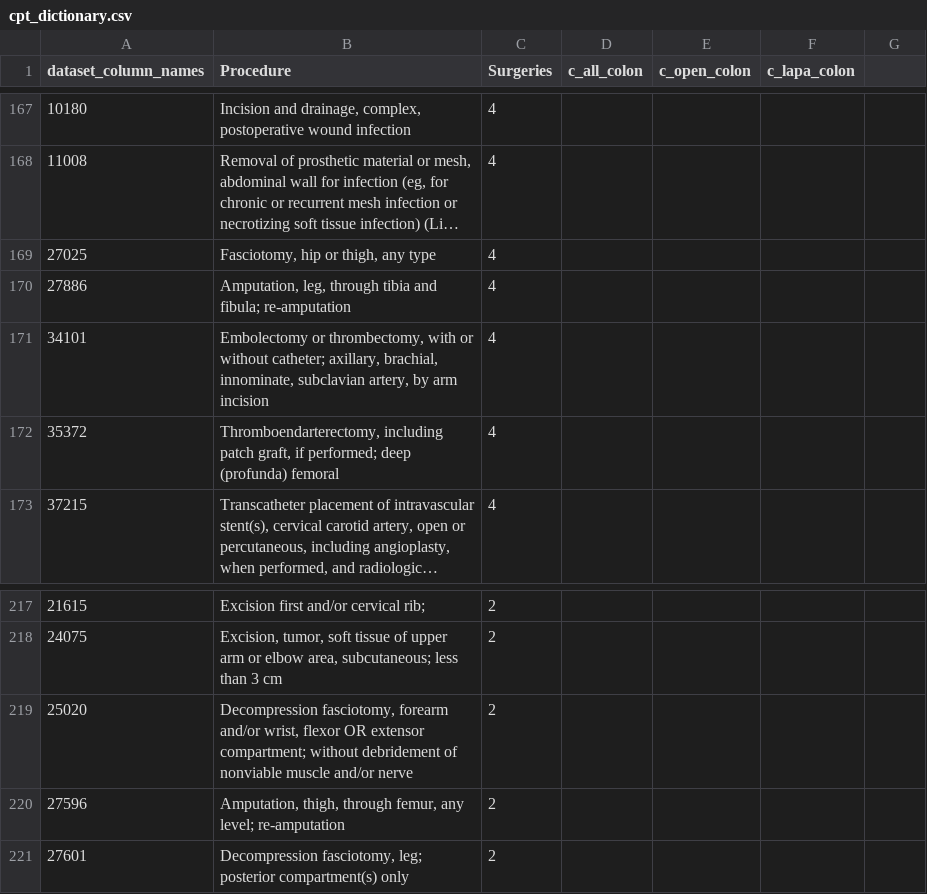
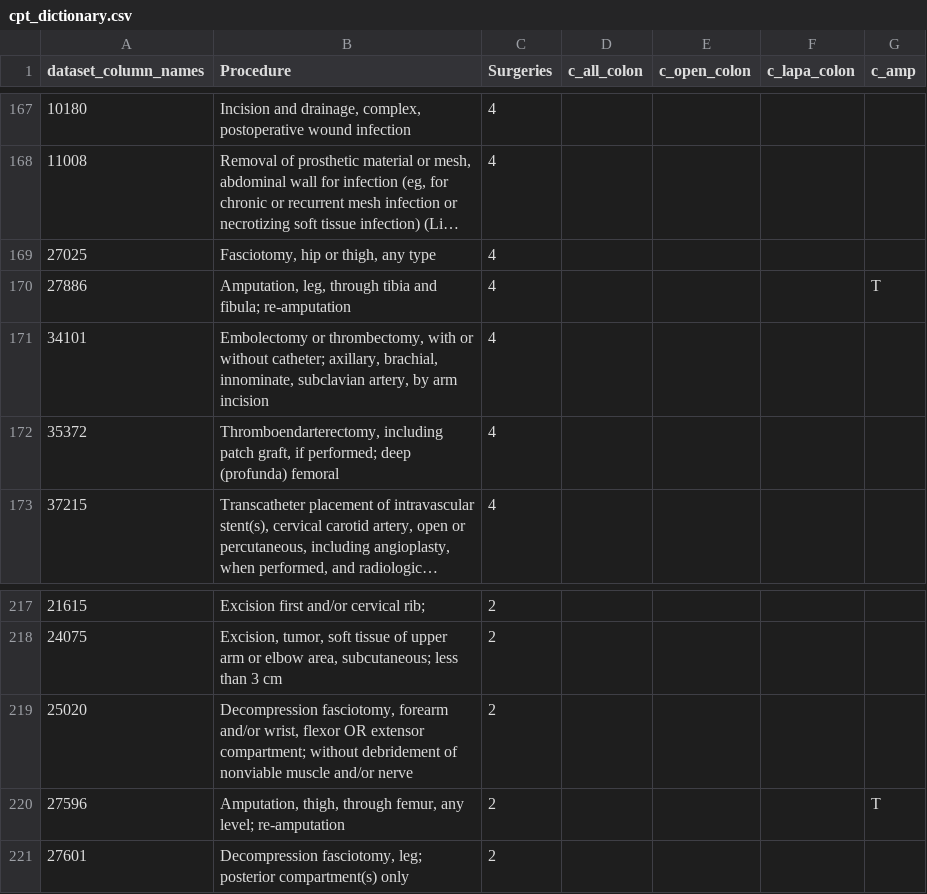
Before and after one commit to UTHSCSA-CIRD/paper01_rai, a CSV file: cpt_dictionary.csv, drawn as a sheet; only a part is shown, gaps mark what is left out; long unchanged cells end in …; the diff covers the shown part only.

```diff
--- a/cpt_dictionary.csv
+++ b/cpt_dictionary.csv
@@ -1 +1 @@
-dataset_column_names,Procedure,Surgeries,c_all_colon,c_open_colon,c_lapa_colon
+dataset_column_names,Procedure,Surgeries,c_all_colon,c_open_colon,c_lapa_colon,c_amp
@@ -170 +170 @@ dataset_column_names,Procedure,Surgeries,c_all_colon,c_open_colon,c_lapa_colon
-27886,"Amputation, leg, through tibia and fibula; re-amputation",4,,,
+27886,"Amputation, leg, through tibia and fibula; re-amputation",4,,,,T
@@ -220 +220 @@ dataset_column_names,Procedure,Surgeries,c_all_colon,c_open_colon,c_lapa_colon
-27596,"Amputation, thigh, through femur, any level; re-amputation",2,,,
+27596,"Amputation, thigh, through femur, any level; re-amputation",2,,,,T
```
Also changed, not shown: 5 edited cells elsewhere in this file, VariableNamesFromUHSNSQIP.csv, 1 other file.
